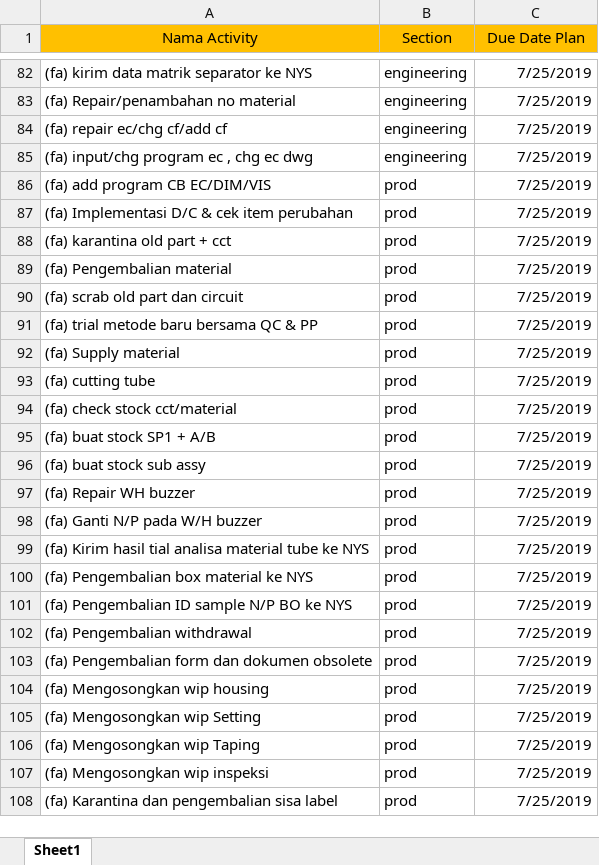
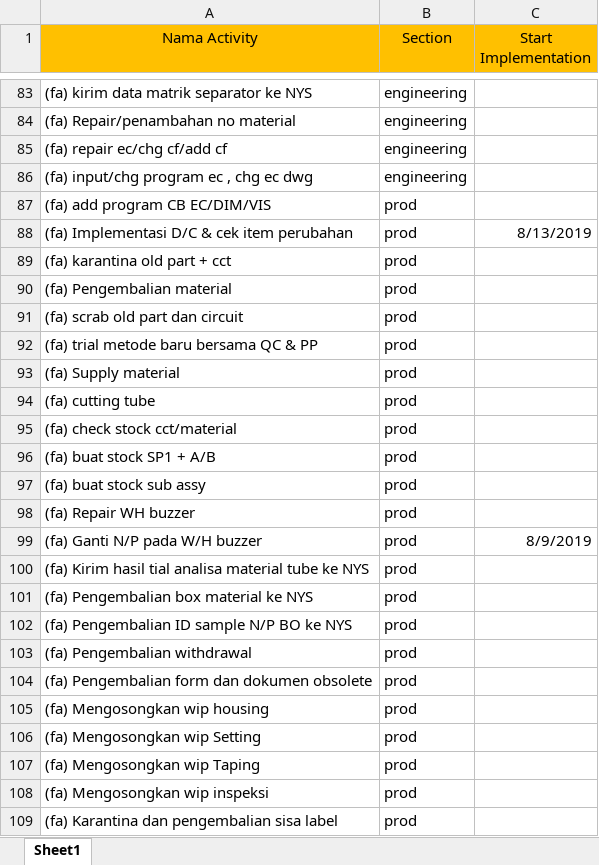
Before and after one commit to aryapuja/saiku, an Excel workbook: uploadActivity/Activity.xlsx, sheet Sheet1, drawn as a sheet; only a part is shown, gaps mark what is left out; values as stored, in another font and other column widths than the file's, no borders; addresses are those after the commit; the diff covers the shown part only; the diff names each change by its address in the sheet, - before the commit and + after, or states it on an @@ line.

```diff
--- a/uploadActivity/Activity.xlsx (sheet Sheet1)
+++ b/uploadActivity/Activity.xlsx (sheet Sheet1)
-C1: Due Date Plan
+C1: Start Implementation
-C83:C87 (Start Implementation): 7/25/2019
+C83:C87 (Start Implementation): (empty)
-C88 (Start Implementation): 7/25/2019
+C88 (Start Implementation): 8/13/2019
-C89:C98 (Start Implementation): 7/25/2019
+C89:C98 (Start Implementation): (empty)
-C99 (Start Implementation): 7/25/2019
+C99 (Start Implementation): 8/9/2019
-C100:C109 (Start Implementation): 7/25/2019
+C100:C109 (Start Implementation): (empty)
```
Also changed, not shown: 1 added row and 163 edited cells elsewhere in this sheet, Format_NewActivity.xlsx, 16 other files.
